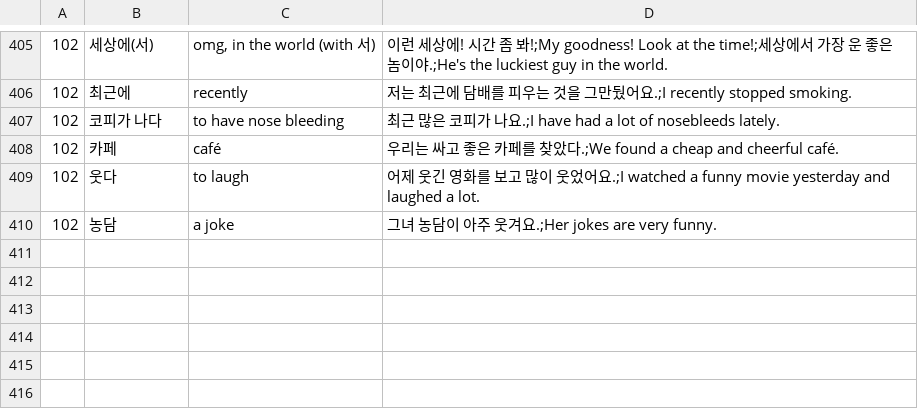
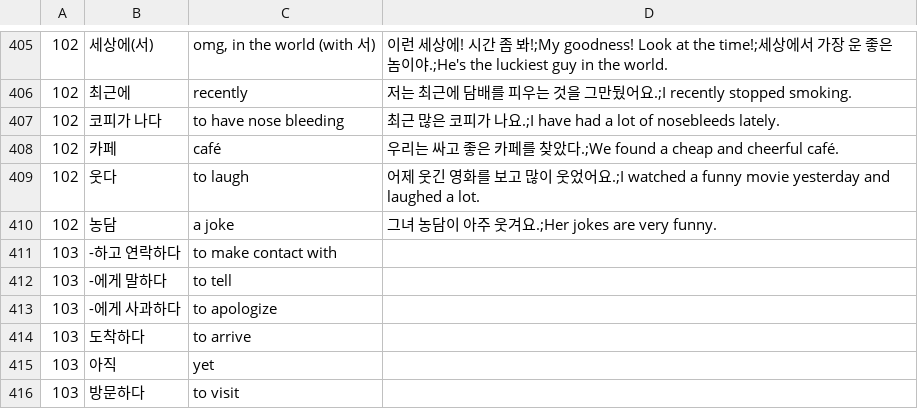
Before and after one commit to adrianderstroff/anki-korean, a TSV file: data/tsv/korean2a.tsv, drawn as a sheet; only a part is shown, gaps mark what is left out.

Commit message:
added some lecture 103 vocab without examples

```diff
--- a/data/tsv/korean2a.tsv
+++ b/data/tsv/korean2a.tsv
@@ -410 +410,7 @@
 102	농담	a joke	그녀 농담이 아주 웃겨요.;Her jokes are very funny.
+103	-하고 연락하다	to make contact with
+103	-에게 말하다	to tell
+103	-에게 사과하다	to apologize
+103	도착하다	to arrive
+103	아직	yet
+103	방문하다	to visit
```
